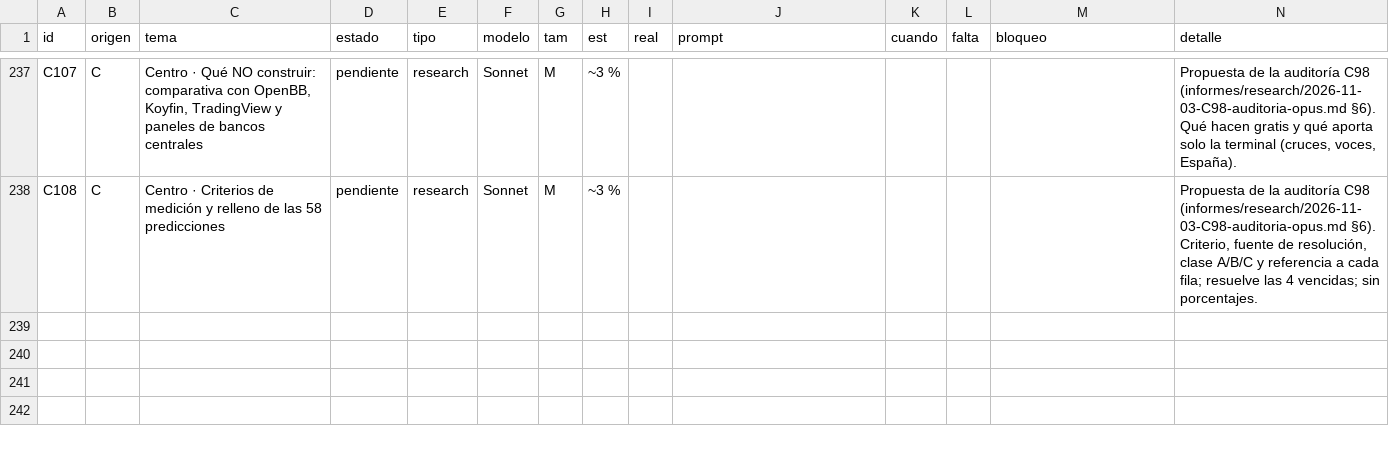
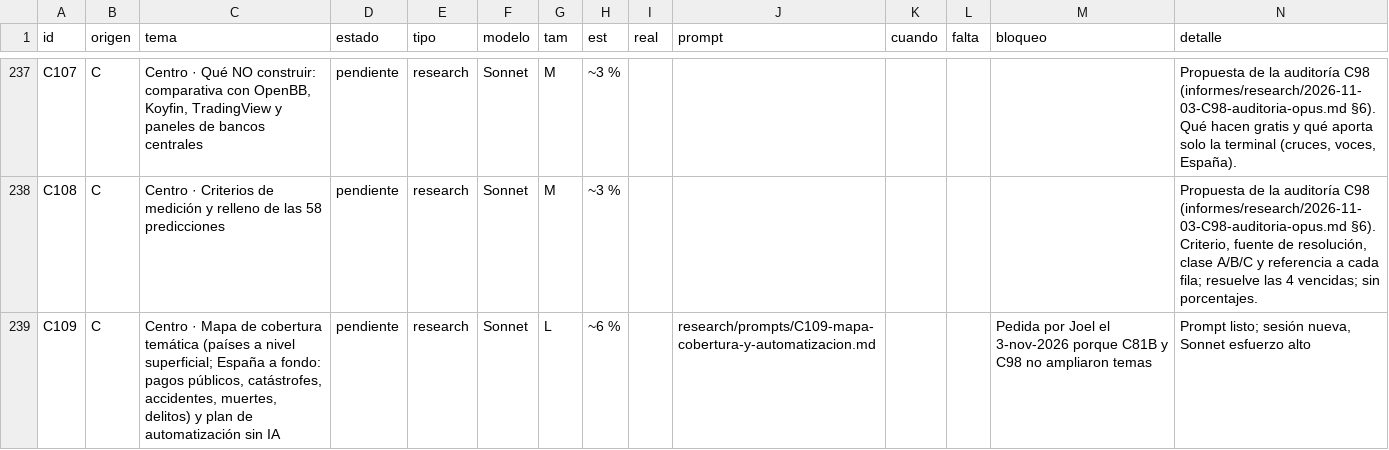
Before and after one commit to joeldragonball-jpg/requirements.txt, a CSV file: research/tareas.csv, drawn as a sheet; only a part is shown, gaps mark what is left out.

```diff
--- a/research/tareas.csv
+++ b/research/tareas.csv
@@ -238 +238,2 @@ C107,C,"Centro · Qué NO construir: comparativa con OpenBB, Koyfin, TradingView
 C108,C,Centro · Criterios de medición y relleno de las 58 predicciones,pendiente,research,Sonnet,M,~3 %,,,,,,"Propuesta de la auditoría C98 (informes/research/2026-11-03-C98-auditoria-opus.md §6). Criterio, fuente de resolución, clase A/B/C y referencia a cada fila; resuelve las 4 vencidas; sin porcentajes."
+C109,C,"Centro · Mapa de cobertura temática (países a nivel superficial; España a fondo: pagos públicos, catástrofes, accidentes, muertes, delitos) y plan de automatización sin IA",pendiente,research,Sonnet,L,~6 %,,research/prompts/C109-mapa-cobertura-y-automatizacion.md,,,Pedida por Joel el 3-nov-2026 porque C81B y C98 no ampliaron temas,"Prompt listo; sesión nueva, Sonnet esfuerzo alto"
```
